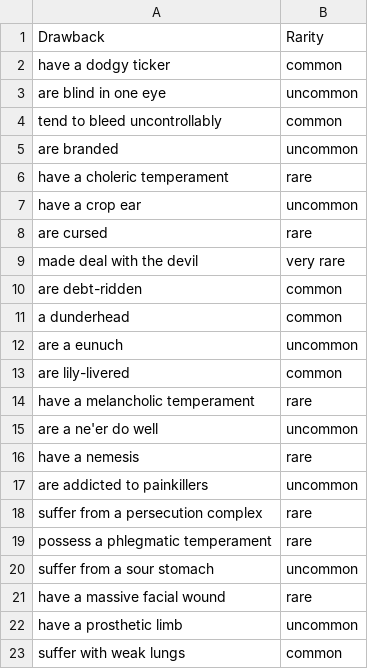
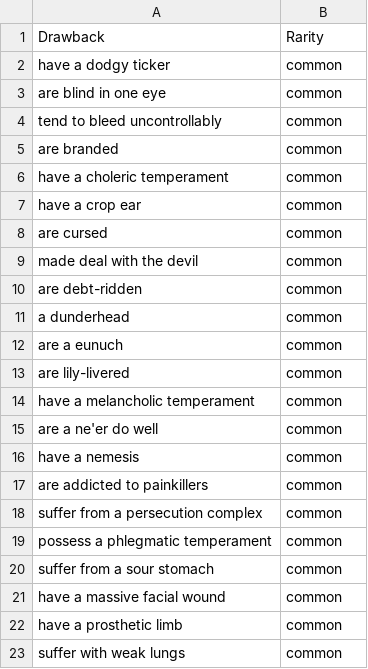
Before and after one commit to jtkn39/TTRPG, a CSV file: Data/drawbacks.csv, drawn as a sheet.

Commit message:
drwback probs

```diff
--- a/Data/drawbacks.csv
+++ b/Data/drawbacks.csv
@@ -2,22 +2,22 @@ Drawback,Rarity
 have a dodgy ticker,common
-are blind in one eye,uncommon
+are blind in one eye,common
 tend to bleed uncontrollably,common
-are branded,uncommon
-have a choleric temperament,rare
-have a crop ear,uncommon
-are cursed,rare
-made deal with the devil,very rare
+are branded,common
+have a choleric temperament,common
+have a crop ear,common
+are cursed,common
+made deal with the devil,common
 are debt-ridden,common
 a dunderhead,common
-are a eunuch,uncommon
+are a eunuch,common
 are lily-livered,common
-have a melancholic temperament,rare
-are a ne'er do well,uncommon
-have a nemesis,rare
-are addicted to painkillers,uncommon
-suffer from a persecution complex,rare
-possess a phlegmatic temperament,rare
-suffer from a sour stomach,uncommon
-have a massive facial wound,rare
-have a prosthetic limb,uncommon
+have a melancholic temperament,common
+are a ne'er do well,common
+have a nemesis,common
+are addicted to painkillers,common
+suffer from a persecution complex,common
+possess a phlegmatic temperament,common
+suffer from a sour stomach,common
+have a massive facial wound,common
+have a prosthetic limb,common
 suffer with weak lungs,common
```
